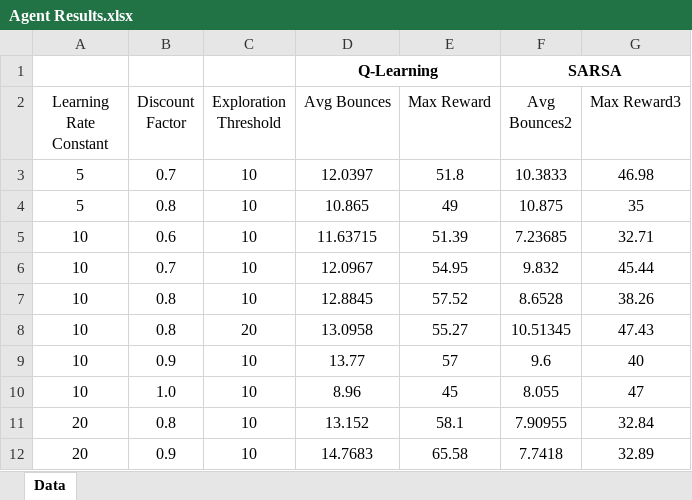
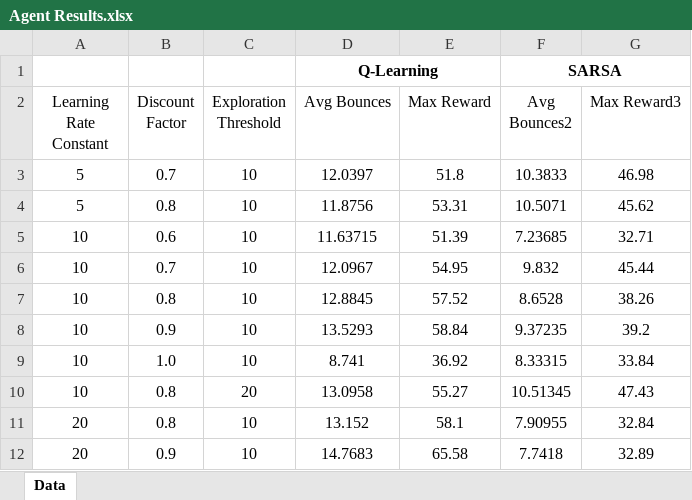
Before and after one commit to szymkosz/AILIENS, an Excel workbook: MP4_Reinforcement_Learning/Agents/Training_Data/Agent Results.xlsx, sheet Data, drawn as a sheet; values as stored, in another font and other column widths than the file's, no borders; table styles not drawn; removed rows and columns are numbered as before the commit, all else as after; the diff names each change by its address in the sheet, - before the commit and + after, or states it on an @@ line.

Commit message:
Updated Agent Results spreadsheet

```diff
--- a/MP4_Reinforcement_Learning/Agents/Training_Data/Agent Results.xlsx (sheet Data)
+++ b/MP4_Reinforcement_Learning/Agents/Training_Data/Agent Results.xlsx (sheet Data)
-D4 (Avg Bounces): 10.865
+D4 (Avg Bounces): 11.8756
-E4 (Max Reward): 49
+E4 (Max Reward): 53.31
-F4 (Avg Bounces2): 10.875
+F4 (Avg Bounces2): 10.5071
-G4 (Max Reward3): 35
+G4 (Max Reward3): 45.62
+row 8: 10 | 0.9 | 10 | 13.5293 | 58.84 | 9.37235 | 39.2
+row 9: 10 | 1.0 | 10 | 8.741 | 36.92 | 8.33315 | 33.84
-row 9: 10 | 0.9 | 10 | 13.77 | 57 | 9.6 | 40
-row 10: 10 | 1.0 | 10 | 8.96 | 45 | 8.055 | 47
```
Also changed, not shown: 1 other file.
